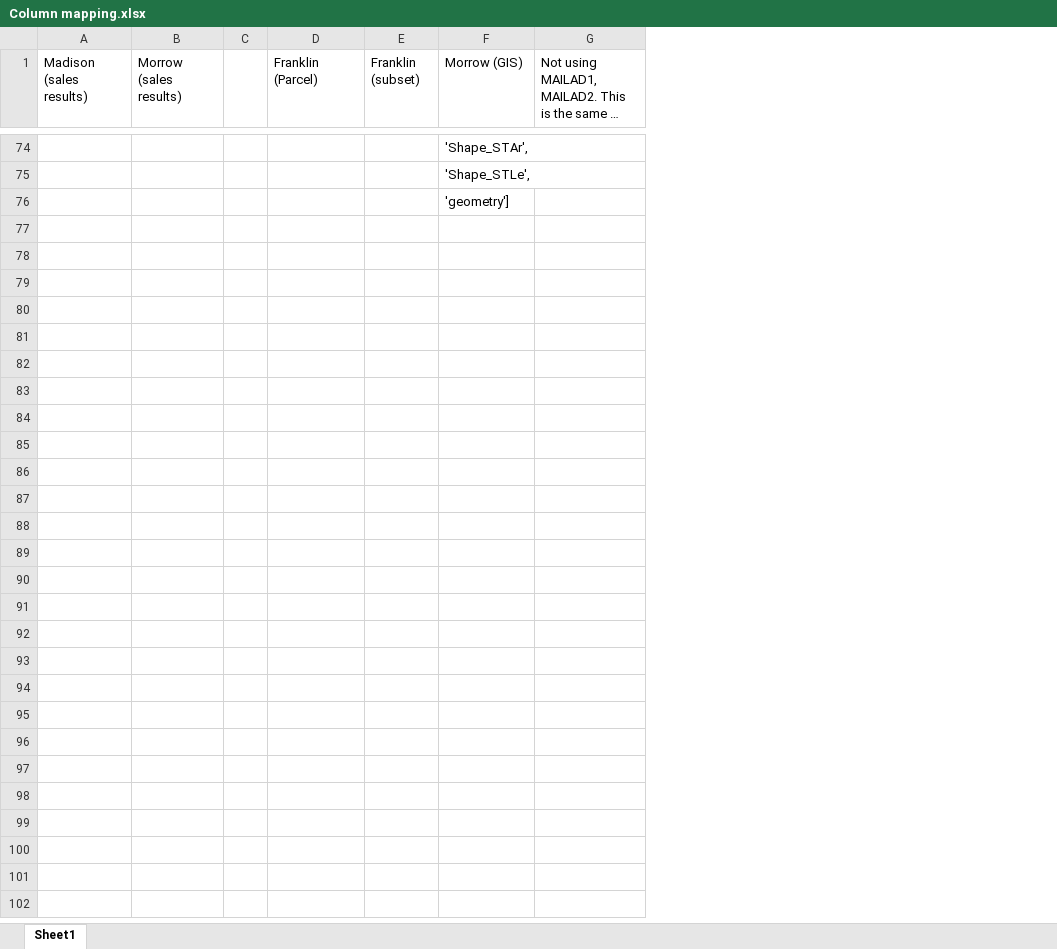
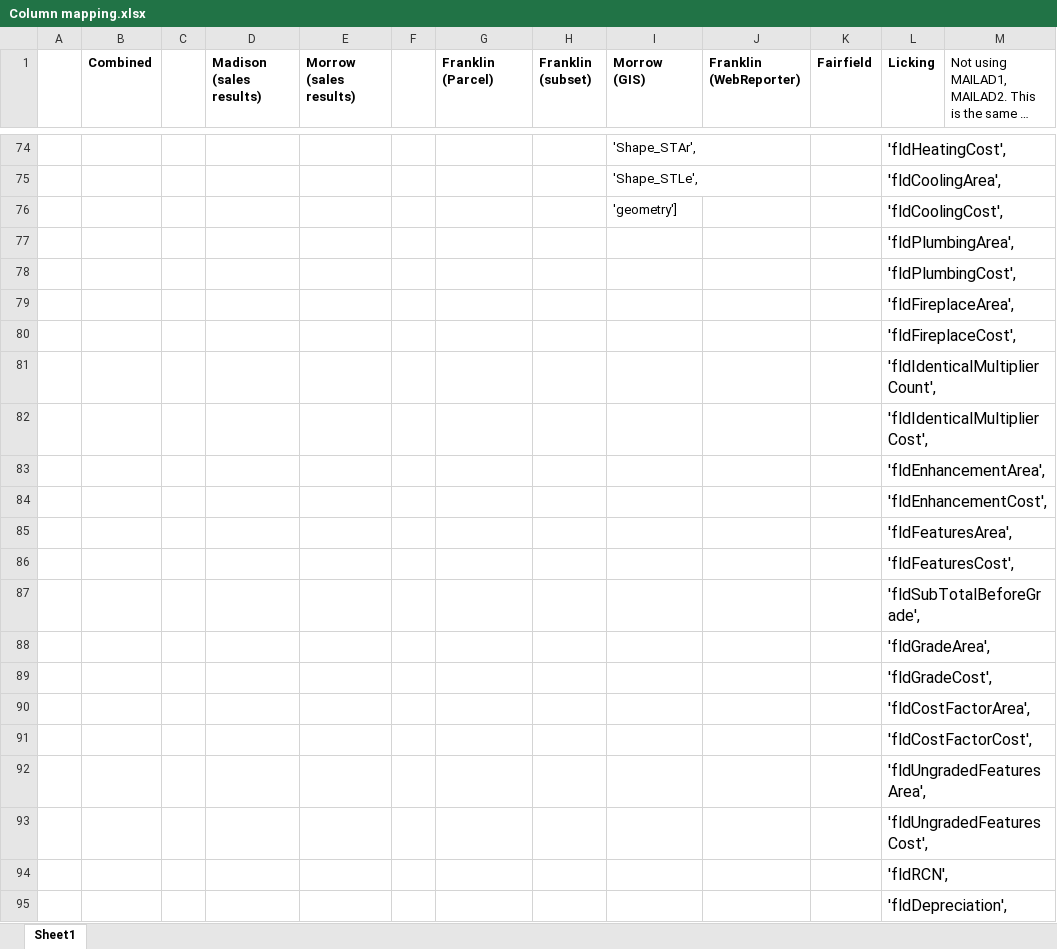
Before and after one commit to bloom4cats/Data-Analytics-2019-Group-4-v2, an Excel workbook: docs/Column mapping.xlsx, sheet Sheet1, drawn as a sheet; only a part is shown, gaps mark what is left out; long unchanged cells end in …; values as stored, in another font and other column widths than the file's, no borders; addresses are those after the commit; the diff covers the shown part only; the diff names each change by its address in the sheet, - before the commit and + after, or states it on an @@ line.

Commit message:
Update Col Mapping with Fairfield Licking

```diff
--- a/docs/Column mapping.xlsx (sheet Sheet1)
+++ b/docs/Column mapping.xlsx (sheet Sheet1)
+column A, empty
+column B (Combined), empty
+column C, empty
+column J (Franklin (WebReporter)), empty
+column K (Fairfield), empty
+column L (Licking), rows 74-76: 'fldHeatingCost', | 'fldCoolingArea', | 'fldCoolingCost',
-D1:E1 bold: off
+D1:E1 bold: on
-G1:I1 bold: off
+G1:I1 bold: on
+row 77:  |  |  |  |  |  |  |  |  |  |  | 'fldPlumbingArea',
+row 78:  |  |  |  |  |  |  |  |  |  |  | 'fldPlumbingCost',
+row 79:  |  |  |  |  |  |  |  |  |  |  | 'fldFireplaceArea',
+row 80:  |  |  |  |  |  |  |  |  |  |  | 'fldFireplaceCost',
+row 81:  |  |  |  |  |  |  |  |  |  |  | 'fldIdenticalMultiplierCount',
+row 82:  |  |  |  |  |  |  |  |  |  |  | 'fldIdenticalMultiplierCost',
+row 83:  |  |  |  |  |  |  |  |  |  |  | 'fldEnhancementArea',
+row 84:  |  |  |  |  |  |  |  |  |  |  | 'fldEnhancementCost',
+row 85:  |  |  |  |  |  |  |  |  |  |  | 'fldFeaturesArea',
+row 86:  |  |  |  |  |  |  |  |  |  |  | 'fldFeaturesCost',
+row 87:  |  |  |  |  |  |  |  |  |  |  | 'fldSubTotalBeforeGrade',
+row 88:  |  |  |  |  |  |  |  |  |  |  | 'fldGradeArea',
+row 89:  |  |  |  |  |  |  |  |  |  |  | 'fldGradeCost',
+row 90:  |  |  |  |  |  |  |  |  |  |  | 'fldCostFactorArea',
+row 91:  |  |  |  |  |  |  |  |  |  |  | 'fldCostFactorCost',
+row 92:  |  |  |  |  |  |  |  |  |  |  | 'fldUngradedFeaturesArea',
+row 93:  |  |  |  |  |  |  |  |  |  |  | 'fldUngradedFeaturesCost',
+row 94:  |  |  |  |  |  |  |  |  |  |  | 'fldRCN',
+row 95:  |  |  |  |  |  |  |  |  |  |  | 'fldDepreciation',
```
Also changed, not shown: 100 added rows, 1 edited cell and cell formats elsewhere in this sheet.
